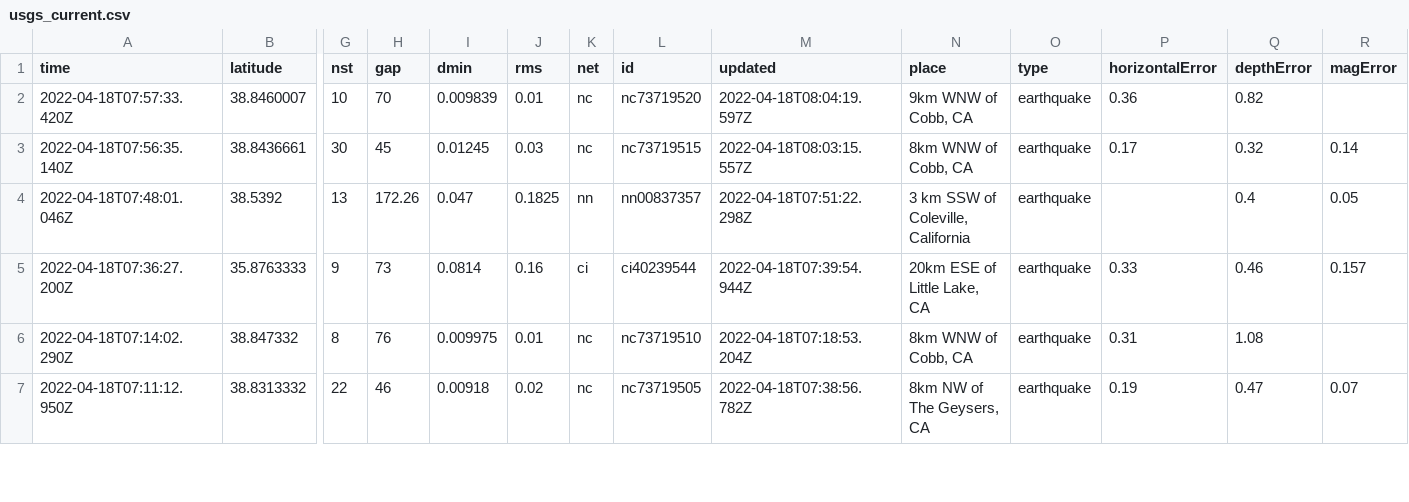
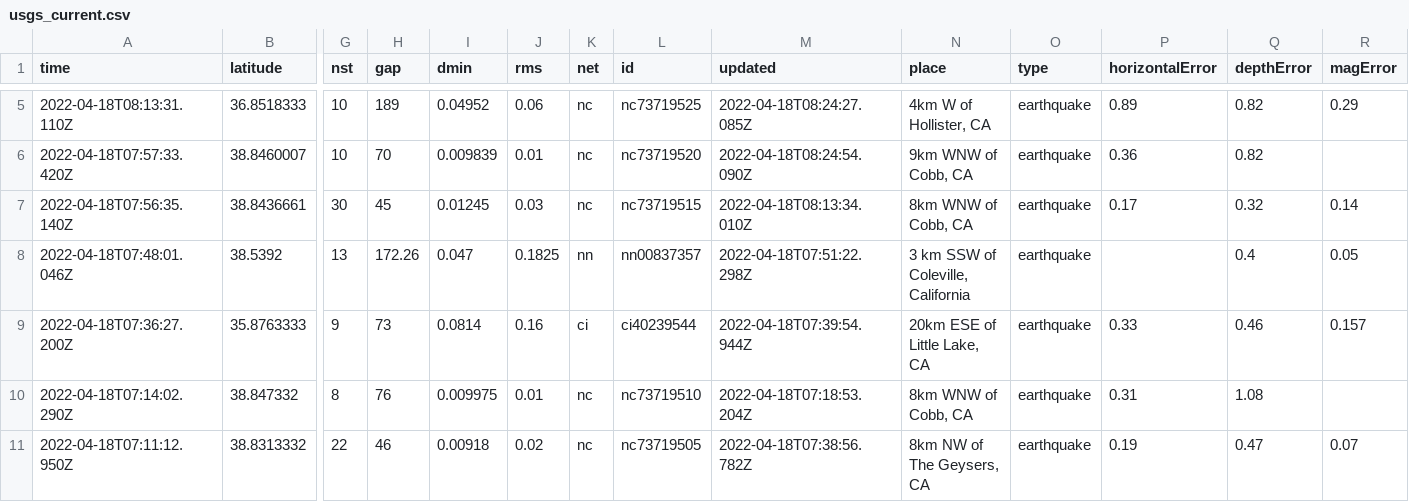
Before and after one commit to AnjDelgado/my-data-robot, a CSV file: usgs_current.csv, drawn as a sheet; only a part is shown, gaps mark what is left out; addresses are those after the commit; rows hold the shown columns only; the diff covers the shown part only; the diff names each change by its address in the sheet, - before the commit and + after, or states it on an @@ line.

```diff
--- a/usgs_current.csv
+++ b/usgs_current.csv
+row 5: 2022-04-18T08:13:31.110Z | 36.8518333 | 10 | 189 | 0.04952 | 0.06 | nc | nc73719525 | 2022-04-18T08:24:27.085Z | 4km W of Hollister, CA | earthquake | 0.89 | 0.82 | 0.29
-M6 (updated): 2022-04-18T08:04:19.597Z
+M6 (updated): 2022-04-18T08:24:54.090Z
-M7 (updated): 2022-04-18T08:03:15.557Z
+M7 (updated): 2022-04-18T08:13:34.010Z
```
Also changed, not shown: 4 added rows, 3 removed rows and 13 edited cells elsewhere in this file.
